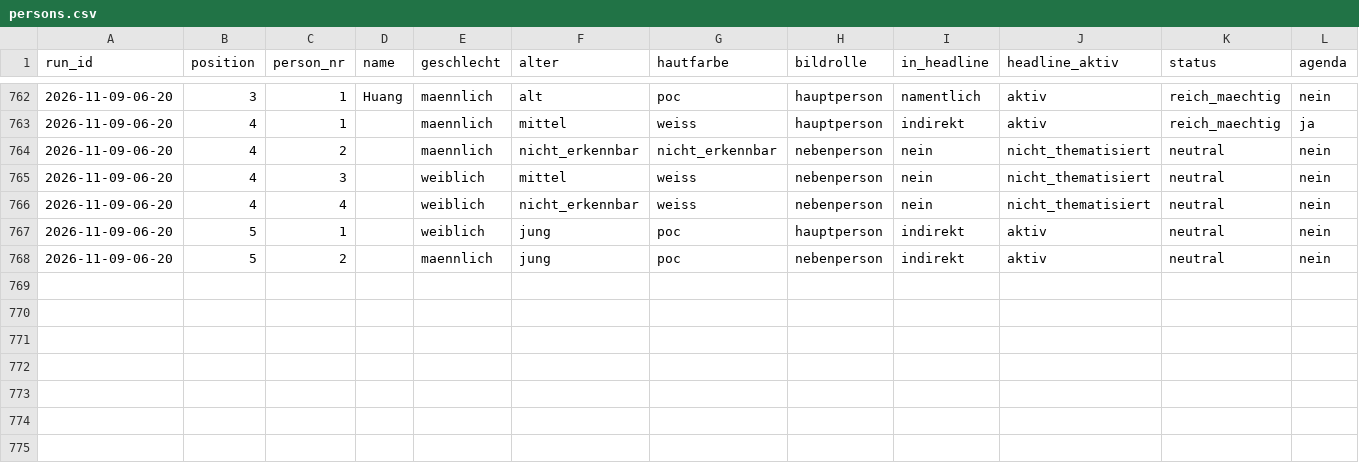
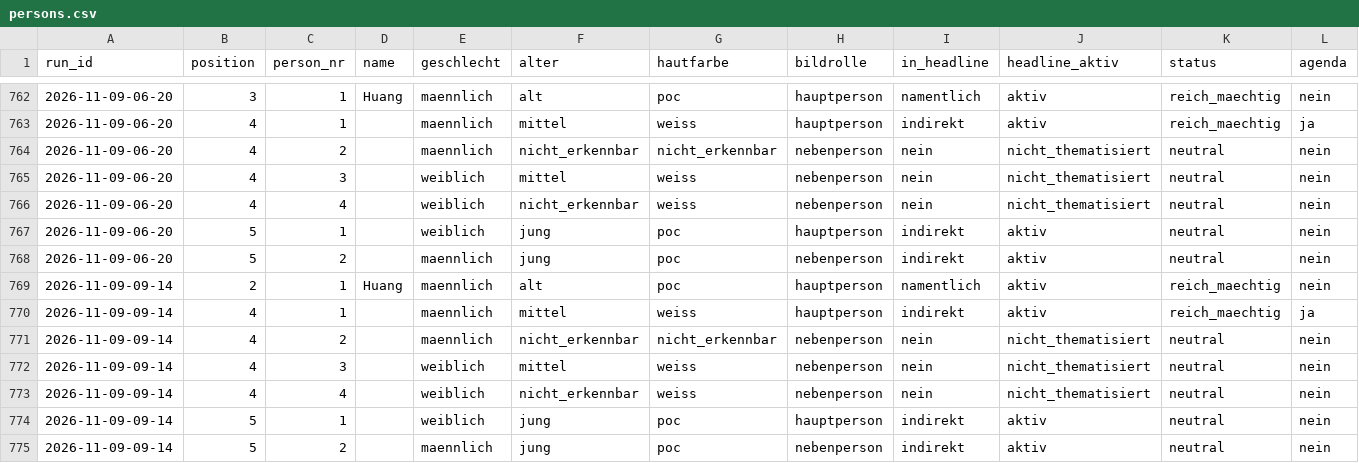
Before and after one commit to happkatharina71-bit/crmd, a CSV file: webde-monitor/data/persons.csv, drawn as a sheet; only a part is shown, gaps mark what is left out; rows hold the shown columns only; the diff names each change by its address in the sheet, - before the commit and + after, or states it on an @@ line.

```diff
--- a/webde-monitor/data/persons.csv
+++ b/webde-monitor/data/persons.csv
+row 769: 2026-11-09-09-14 | 2 | 1 | Huang | maennlich | alt | poc | hauptperson | namentlich | aktiv | reich_maechtig | nein
+row 770: 2026-11-09-09-14 | 4 | 1 |  | maennlich | mittel | weiss | hauptperson | indirekt | aktiv | reich_maechtig | ja
+row 771: 2026-11-09-09-14 | 4 | 2 |  | maennlich | nicht_erkennbar | nicht_erkennbar | nebenperson | nein | nicht_thematisiert | neutral | nein
+row 772: 2026-11-09-09-14 | 4 | 3 |  | weiblich | mittel | weiss | nebenperson | nein | nicht_thematisiert | neutral | nein
+row 773: 2026-11-09-09-14 | 4 | 4 |  | weiblich | nicht_erkennbar | weiss | nebenperson | nein | nicht_thematisiert | neutral | nein
+row 774: 2026-11-09-09-14 | 5 | 1 |  | weiblich | jung | poc | hauptperson | indirekt | aktiv | neutral | nein
+row 775: 2026-11-09-09-14 | 5 | 2 |  | maennlich | jung | poc | nebenperson | indirekt | aktiv | neutral | nein
```
Also changed, not shown: webde-monitor/data/teasers.csv, 7 other files.
